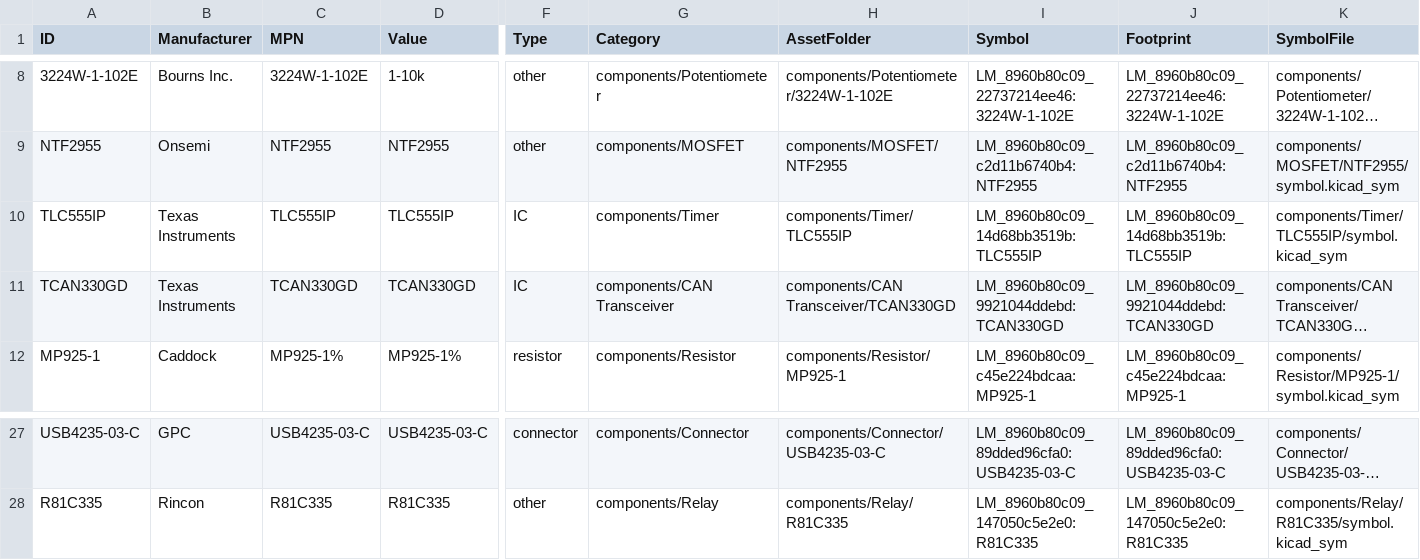
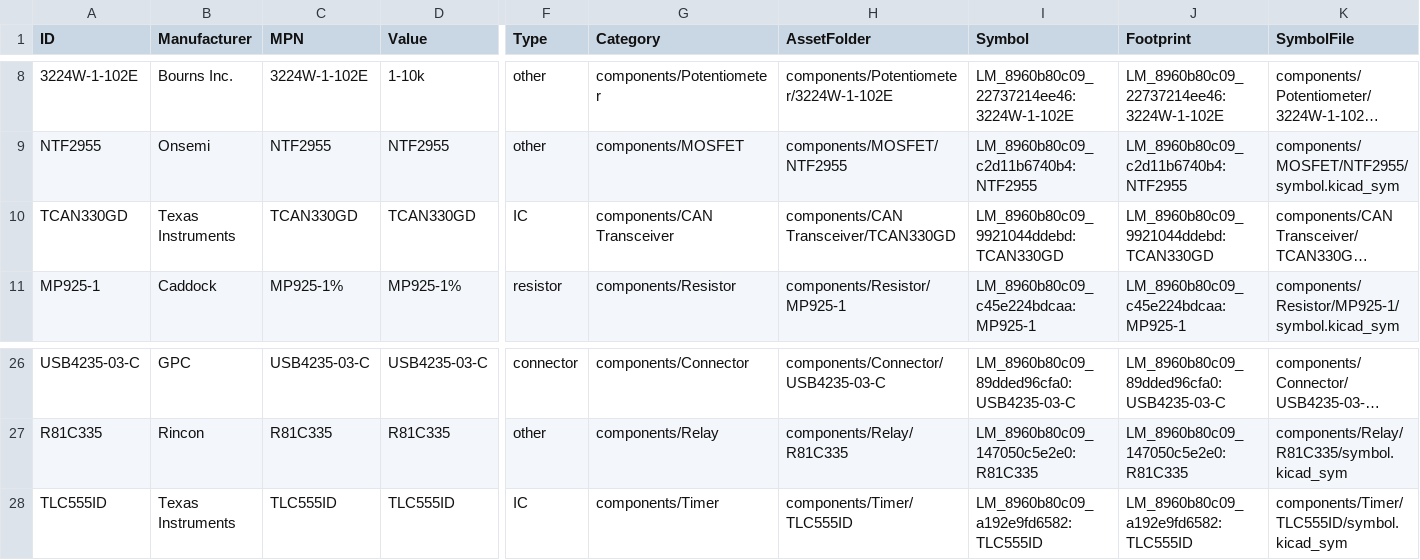
Before and after one commit to Anteater-Electric-Racing/electrical-pcbs, a CSV file: 26-27/Standard Parts Library/Anteater Parts/appdata/components.csv, drawn as a sheet; only a part is shown, gaps mark what is left out; long unchanged cells end in …; removed rows and columns are numbered as before the commit, all else as after; rows hold the shown columns only; the diff names each change by its address in the sheet, - before the commit and + after, or states it on an @@ line.

Commit message:
Add Texas Instruments TLC555ID, Remove Texas Instruments TLC555IP

```diff
--- a/26-27/Standard Parts Library/Anteater Parts/appdata/components.csv
+++ b/26-27/Standard Parts Library/Anteater Parts/appdata/components.csv
-row 10: TLC555IP | Texas Instruments | TLC555IP | TLC555IP | IC | components/Timer | components/Timer/TLC555IP | LM_8960b80c09_14d68bb3519b:TLC555IP | LM_8960b80c09_14d68bb3519b:TLC555IP | components/Timer/TLC555IP/symbol.kicad_sym
+row 28: TLC555ID | Texas Instruments | TLC555ID | TLC555ID | IC | components/Timer | components/Timer/TLC555ID | LM_8960b80c09_a192e9fd6582:TLC555ID | LM_8960b80c09_a192e9fd6582:TLC555ID | components/Timer/TLC555ID/symbol.kicad_sym
```
Also changed, not shown: 14 other files.
